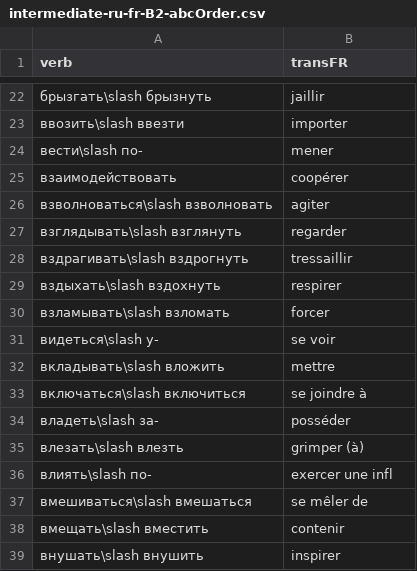
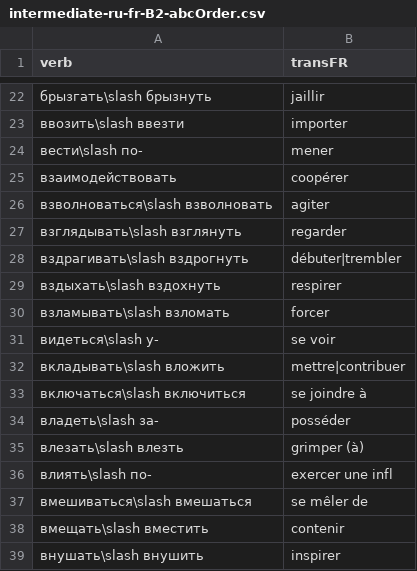
Before and after one commit to StorkST/RussianVerbsReferenceGuide, a CSV file: cefr/intermediate-ru-fr-B2-abcOrder.csv, drawn as a sheet; only a part is shown, gaps mark what is left out.

```diff
--- a/cefr/intermediate-ru-fr-B2-abcOrder.csv
+++ b/cefr/intermediate-ru-fr-B2-abcOrder.csv
@@ -27,3 +27,3 @@ verb,transFR
 взглядывать\slash взглянуть,regarder
-вздрагивать\slash вздрогнуть,tressaillir
+вздрагивать\slash вздрогнуть,débuter|trembler
 вздыхать\slash вздохнуть,respirer
@@ -31,3 +31,3 @@ verb,transFR
 видеться\slash у-,se voir
-вкладывать\slash вложить,mettre
+вкладывать\slash вложить,mettre|contribuer
 включаться\slash включиться,se joindre à
```
Also changed, not shown: 2 other files.
